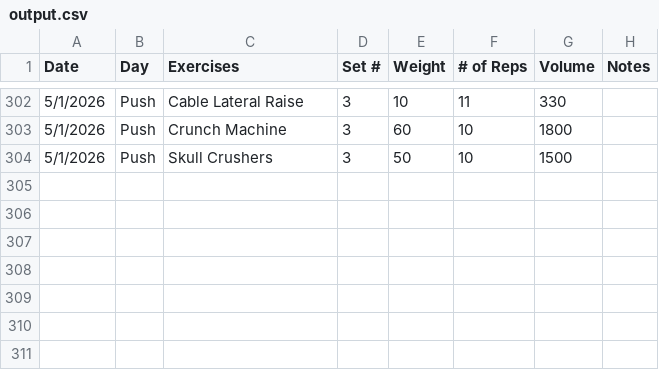
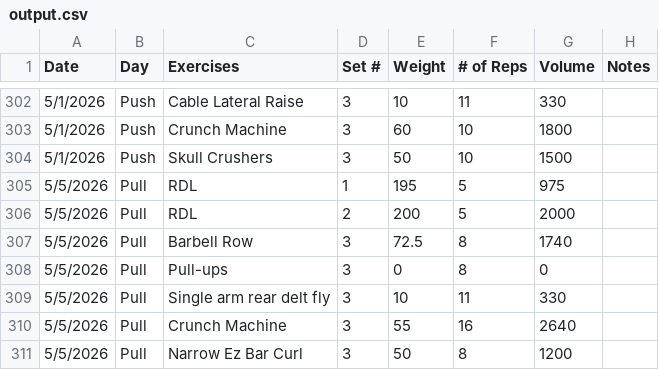
Before and after one commit to Streetlight321/pull_gym_data, a CSV file: output.csv, drawn as a sheet; only a part is shown, gaps mark what is left out.

```diff
--- a/output.csv
+++ b/output.csv
@@ -304 +304,8 @@ Date,Day,Exercises,Set #,Weight,# of Reps,Volume,Notes
 5/1/2026,Push,Skull Crushers,3,50,10,1500,
+5/5/2026,Pull,RDL,1,195,5,975,
+5/5/2026,Pull,RDL,2,200,5,2000,
+5/5/2026,Pull,Barbell Row,3,72.5,8,1740,
+5/5/2026,Pull,Pull-ups,3,0,8,0,
+5/5/2026,Pull,Single arm rear delt fly,3,10,11,330,
+5/5/2026,Pull,Crunch Machine,3,55,16,2640,
+5/5/2026,Pull,Narrow Ez Bar Curl,3,50,8,1200,
```
